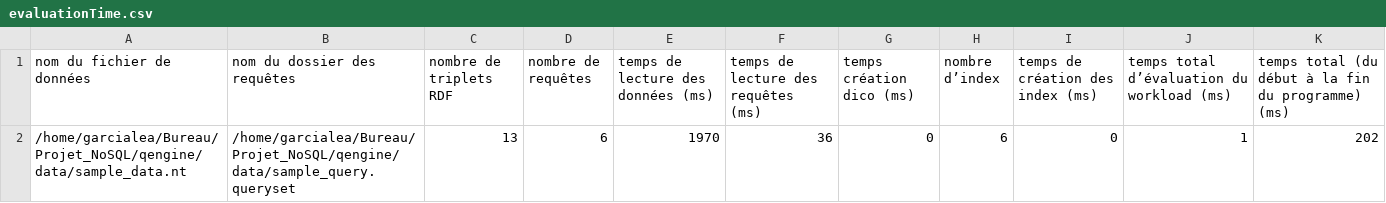
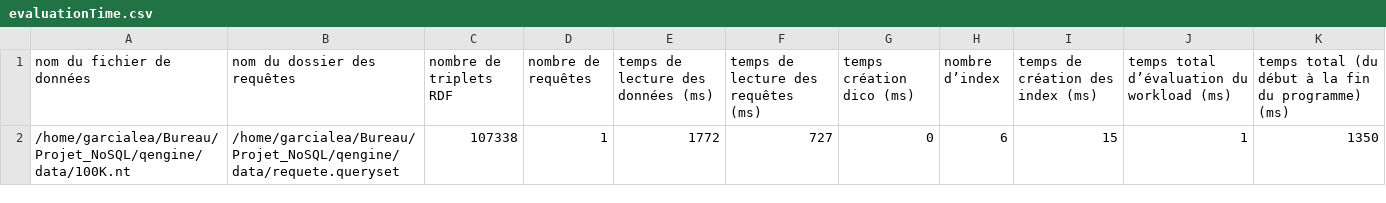
Before and after one commit to Loudsb/Projet_NoSQL, a CSV file: qengine/data/evaluationTime.csv, drawn as a sheet; removed rows and columns are numbered as before the commit, all else as after; the diff names each change by its address in the sheet, - before the commit and + after, or states it on an @@ line.

```diff
--- a/qengine/data/evaluationTime.csv
+++ b/qengine/data/evaluationTime.csv
-row 2: /home/garcialea/Bureau/Projet_NoSQL/qengine/data/sample_data.nt | /home/garcialea/Bureau/Projet_NoSQL/qengine/data/sample_query.queryset | 13 | 6 | 1970 | 36 | 0 | 6 | 0 | 1 | 202
+row 2: /home/garcialea/Bureau/Projet_NoSQL/qengine/data/100K.nt | /home/garcialea/Bureau/Projet_NoSQL/qengine/data/requete.queryset | 107338 | 1 | 1772 | 727 | 0 | 6 | 15 | 1 | 1350
```
Also changed, not shown: 6 other files.
